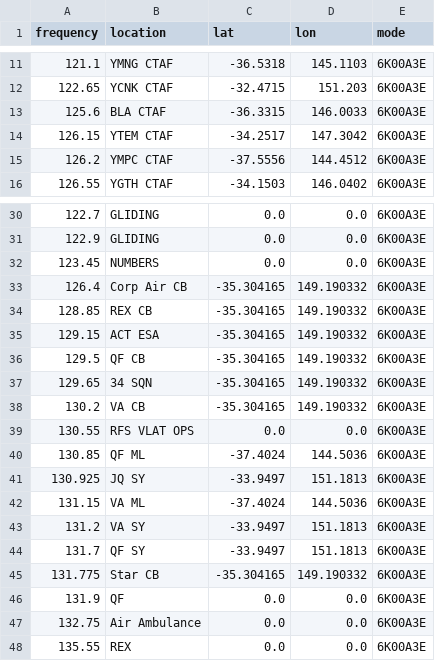
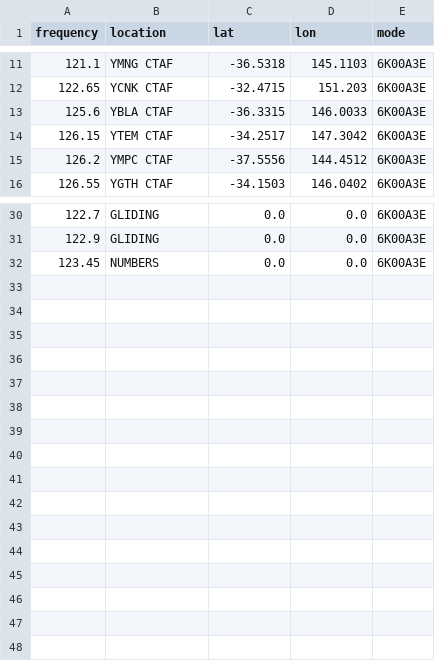
Before and after one commit to ggatward/ACMA_Exporter, a CSV file: input/Aviation_CTAF.csv (was input/Aviation_CUSTOM.csv), drawn as a sheet; only a part is shown, gaps mark what is left out.

```diff
--- a/input/Aviation_CUSTOM.csv
+++ b/input/Aviation_CTAF.csv
@@ -12,3 +12,3 @@ frequency,location,lat,lon,mode
 122.65,YCNK CTAF,-32.4715,151.203,6K00A3E
-125.6,BLA CTAF,-36.3315,146.0033,6K00A3E
+125.6,YBLA CTAF,-36.3315,146.0033,6K00A3E
 126.15,YTEM CTAF,-34.2517,147.3042,6K00A3E
@@ -32,17 +32 @@ frequency,location,lat,lon,mode
 123.45,NUMBERS,0.0,0.0,6K00A3E
-126.4,Corp Air CB,-35.304165,149.190332,6K00A3E
-128.85,REX CB,-35.304165,149.190332,6K00A3E
-129.15,ACT ESA,-35.304165,149.190332,6K00A3E
-129.5,QF CB,-35.304165,149.190332,6K00A3E
-129.65,34 SQN,-35.304165,149.190332,6K00A3E
-130.2,VA CB,-35.304165,149.190332,6K00A3E
-130.55,RFS VLAT OPS,0.0,0.0,6K00A3E
-130.85,QF ML,-37.4024,144.5036,6K00A3E
-130.925,JQ SY,-33.9497,151.1813,6K00A3E
-131.15,VA ML,-37.4024,144.5036,6K00A3E
-131.2,VA SY,-33.9497,151.1813,6K00A3E
-131.7,QF SY,-33.9497,151.1813,6K00A3E
-131.775,Star CB,-35.304165,149.190332,6K00A3E
-131.9,QF ,0.0,0.0,6K00A3E
-132.75,Air Ambulance,0.0,0.0,6K00A3E
-135.55,REX,0.0,0.0,6K00A3E
```
Also changed, not shown: 3 other files.
